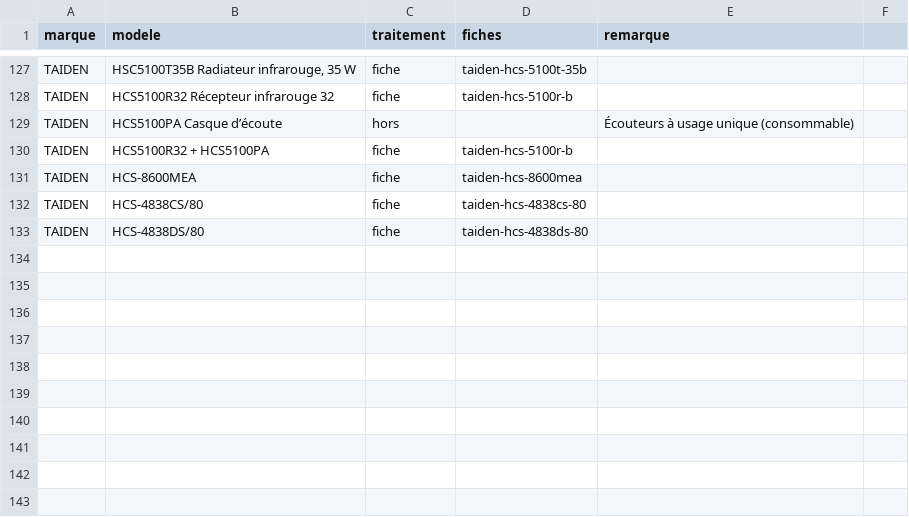
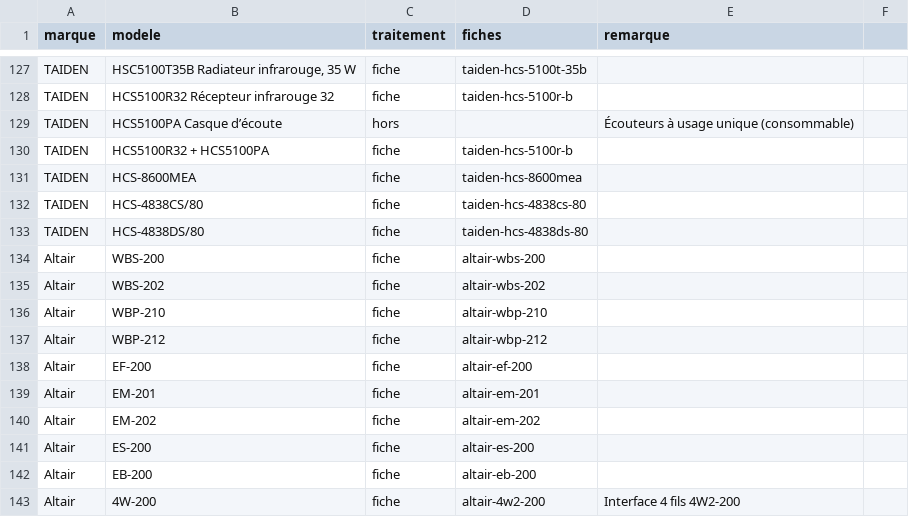
Before and after one commit to Herve-obe/AV-DIAGRAM_Claude-Code, a CSV file: tools/bibliotheque/inventaire-traitement.csv, drawn as a sheet; only a part is shown, gaps mark what is left out.

```diff
--- a/tools/bibliotheque/inventaire-traitement.csv
+++ b/tools/bibliotheque/inventaire-traitement.csv
@@ -133 +133,11 @@ TAIDEN;HCS-4838CS/80;fiche;taiden-hcs-4838cs-80;
 TAIDEN;HCS-4838DS/80;fiche;taiden-hcs-4838ds-80;
+Altair;WBS-200;fiche;altair-wbs-200;
+Altair;WBS-202;fiche;altair-wbs-202;
+Altair;WBP-210;fiche;altair-wbp-210;
+Altair;WBP-212;fiche;altair-wbp-212;
+Altair;EF-200;fiche;altair-ef-200;
+Altair;EM-201;fiche;altair-em-201;
+Altair;EM-202;fiche;altair-em-202;
+Altair;ES-200;fiche;altair-es-200;
+Altair;EB-200;fiche;altair-eb-200;
+Altair;4W-200;fiche;altair-4w2-200;Interface 4 fils 4W2-200
```
Also changed, not shown: 11 other files.
